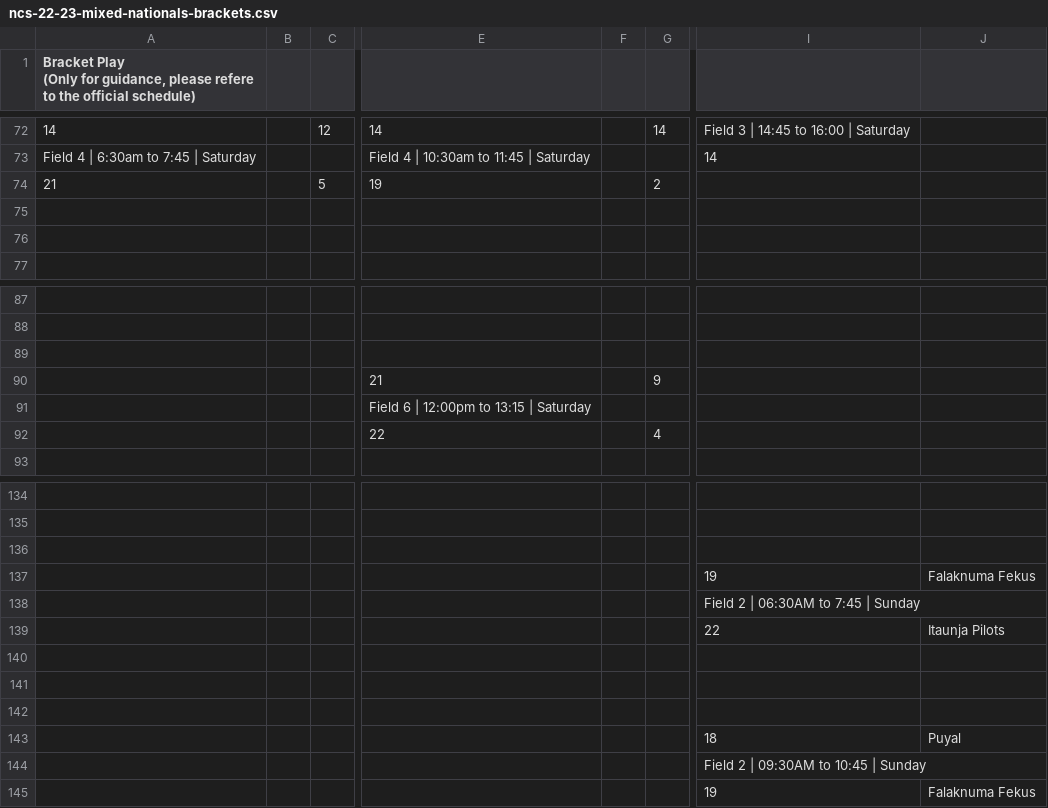
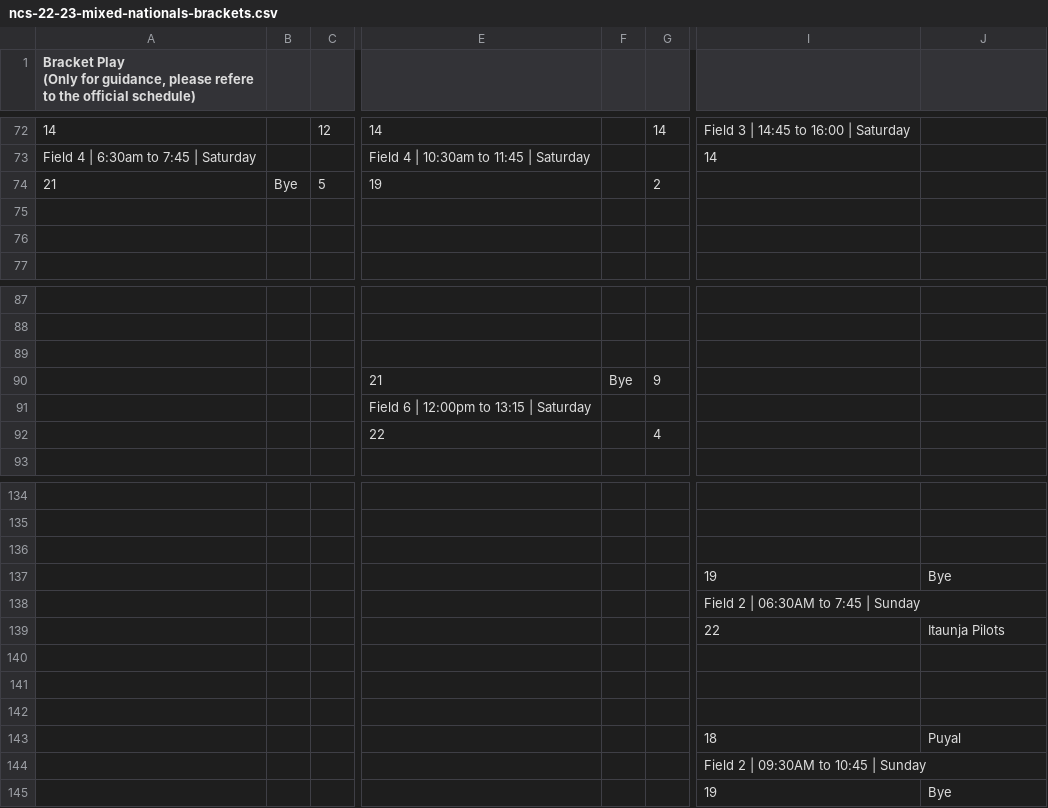
Before and after one commit to india-ultimate/scores, a CSV file: data/raw/ncs-22-23-mixed-nationals-brackets.csv, drawn as a sheet; only a part is shown, gaps mark what is left out; the diff names each change by its address in the sheet, - before the commit and + after, or states it on an @@ line.

```diff
--- a/data/raw/ncs-22-23-mixed-nationals-brackets.csv
+++ b/data/raw/ncs-22-23-mixed-nationals-brackets.csv
-B74: (empty)
+B74: Bye
-F90: (empty)
+F90: Bye
-J137: Falaknuma Fekus
+J137: Bye
-J145: Falaknuma Fekus
+J145: Bye
```
Also changed, not shown: data/raw/ncs-22-23-mixed-nationals-pools.csv, data/raw/ncs-22-23-mixed-nationals-seeds.csv, 1 other file.
